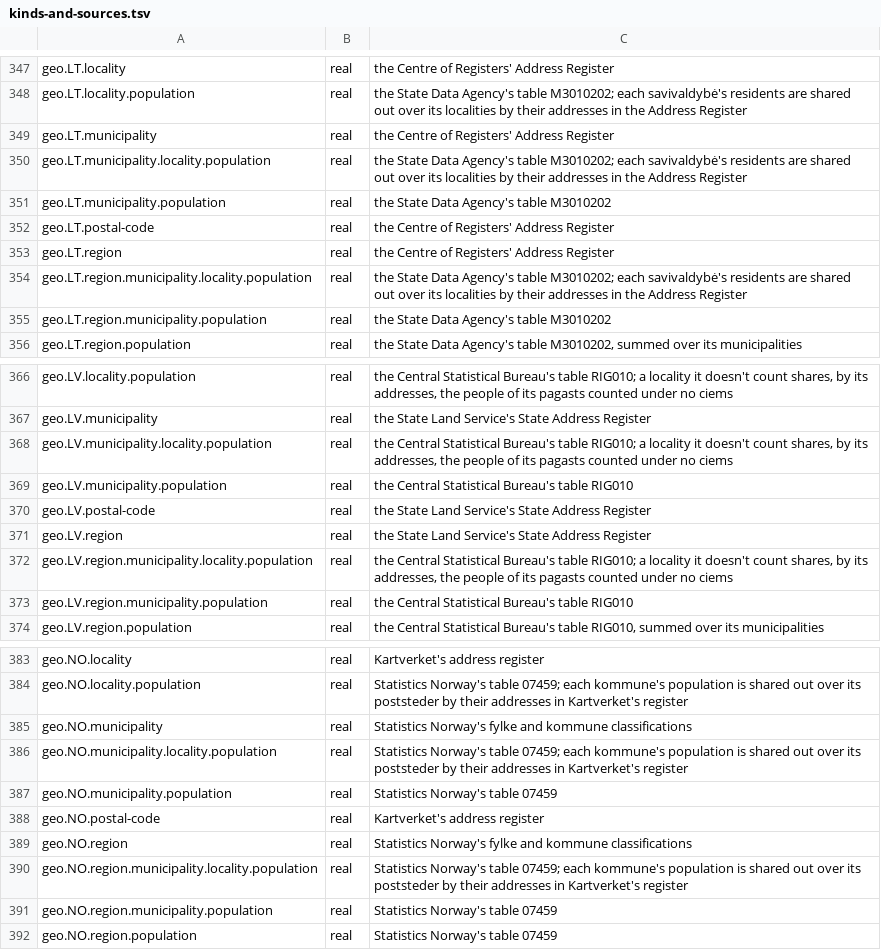
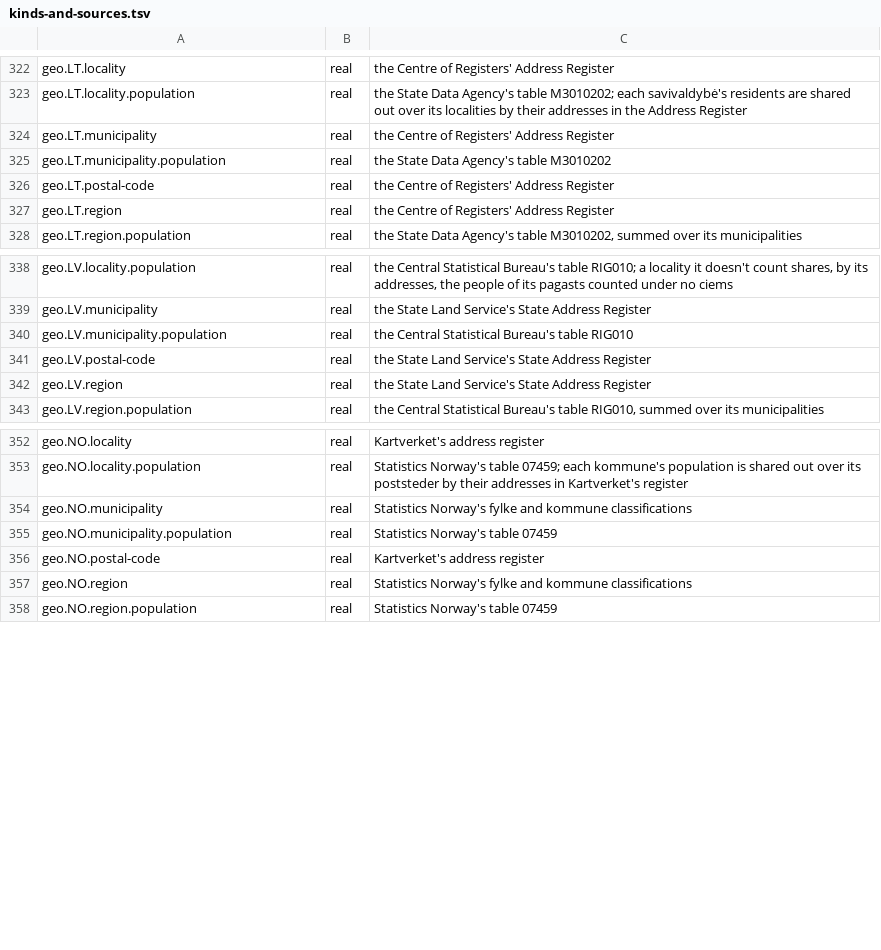
Before and after one commit to larvit/fejkdata, a TSV file: data-listing/kinds-and-sources.tsv, drawn as a sheet; only a part is shown, gaps mark what is left out; the diff covers the shown part only.

Commit message:
List a field reached through a linked table by the field's own row, drop the 40 rows that repeated one, and move the build-info code to cli/build.go

```diff
--- a/data-listing/kinds-and-sources.tsv
+++ b/data-listing/kinds-and-sources.tsv
@@ -349,3 +324,2 @@ geo.LT.locality.population	real	the State Data Agency's table M3010202; each sav
 geo.LT.municipality	real	the Centre of Registers' Address Register
-geo.LT.municipality.locality.population	real	the State Data Agency's table M3010202; each savivaldybė's residents are shared out over its localities by their addresses in the Address Register
 geo.LT.municipality.population	real	the State Data Agency's table M3010202
@@ -353,4 +327,2 @@ geo.LT.postal-code	real	the Centre of Registers' Address Register
 geo.LT.region	real	the Centre of Registers' Address Register
-geo.LT.region.municipality.locality.population	real	the State Data Agency's table M3010202; each savivaldybė's residents are shared out over its localities by their addresses in the Address Register
-geo.LT.region.municipality.population	real	the State Data Agency's table M3010202
 geo.LT.region.population	real	the State Data Agency's table M3010202, summed over its municipalities
@@ -367,3 +339,2 @@ geo.LV.locality.population	real	the Central Statistical Bureau's table RIG010; a
 geo.LV.municipality	real	the State Land Service's State Address Register
-geo.LV.municipality.locality.population	real	the Central Statistical Bureau's table RIG010; a locality it doesn't count shares, by its addresses, the people of its pagasts counted under no ciems
 geo.LV.municipality.population	real	the Central Statistical Bureau's table RIG010
@@ -371,4 +342,2 @@ geo.LV.postal-code	real	the State Land Service's State Address Register
 geo.LV.region	real	the State Land Service's State Address Register
-geo.LV.region.municipality.locality.population	real	the Central Statistical Bureau's table RIG010; a locality it doesn't count shares, by its addresses, the people of its pagasts counted under no ciems
-geo.LV.region.municipality.population	real	the Central Statistical Bureau's table RIG010
 geo.LV.region.population	real	the Central Statistical Bureau's table RIG010, summed over its municipalities
@@ -385,3 +354,2 @@ geo.NO.locality.population	real	Statistics Norway's table 07459; each kommune's
 geo.NO.municipality	real	Statistics Norway's fylke and kommune classifications
-geo.NO.municipality.locality.population	real	Statistics Norway's table 07459; each kommune's population is shared out over its poststeder by their addresses in Kartverket's register
 geo.NO.municipality.population	real	Statistics Norway's table 07459
@@ -389,4 +357,2 @@ geo.NO.postal-code	real	Kartverket's address register
 geo.NO.region	real	Statistics Norway's fylke and kommune classifications
-geo.NO.region.municipality.locality.population	real	Statistics Norway's table 07459; each kommune's population is shared out over its poststeder by their addresses in Kartverket's register
-geo.NO.region.municipality.population	real	Statistics Norway's table 07459
 geo.NO.region.population	real	Statistics Norway's table 07459
```
Also changed, not shown: 31 removed rows elsewhere in this file, 4 other files.
